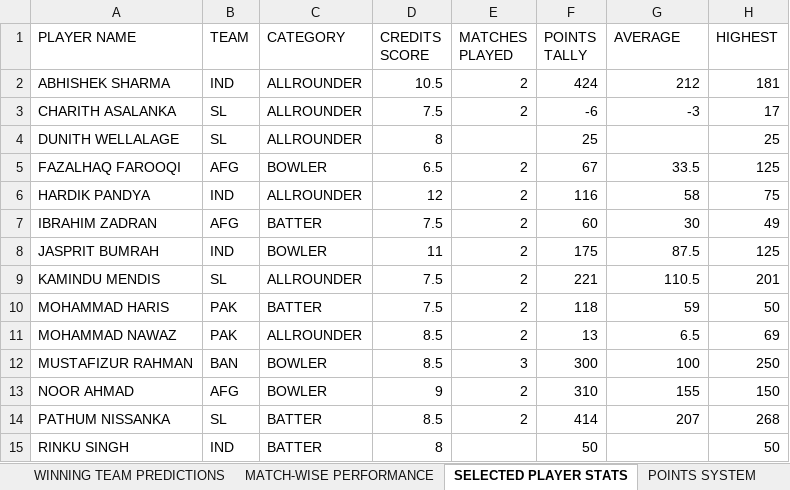
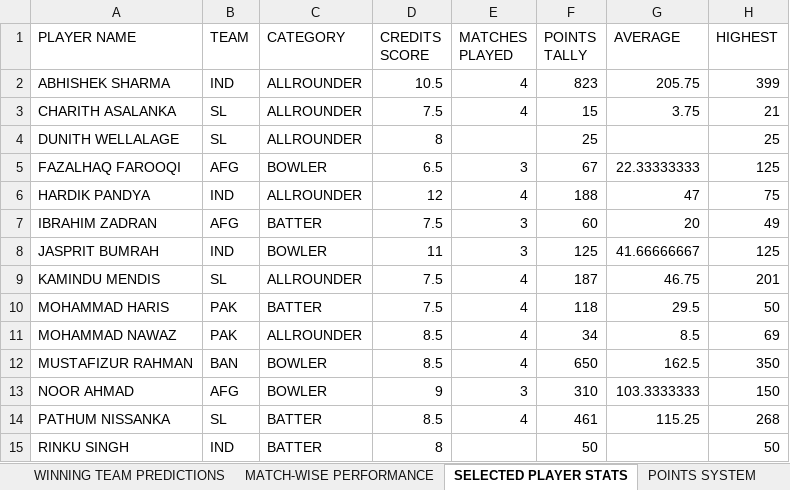
Before and after one commit to Suriyag1614/asia-cup-2025-bfl, an Excel workbook: public/data.xlsx, sheet SELECTED PLAYER STATS, drawn as a sheet; only a part is shown; values as stored, in another font and other column widths than the file's, no borders; the diff covers the shown part only; the diff names each change by its address in the sheet, - before the commit and + after, or states it on an @@ line.

Commit message:
Update - Match No. 14

```diff
--- a/public/data.xlsx (sheet SELECTED PLAYER STATS)
+++ b/public/data.xlsx (sheet SELECTED PLAYER STATS)
-E2:E3 (MATCHES PLAYED): 2
+E2:E3 (MATCHES PLAYED): 4
-F2 (POINTS TALLY): 424
+F2 (POINTS TALLY): 823
-G2 (AVERAGE): 212
+G2 (AVERAGE): 205.75
-H2 (HIGHEST): 181
+H2 (HIGHEST): 399
-F3 (POINTS TALLY): -6
+F3 (POINTS TALLY): 15
-G3 (AVERAGE): -3
+G3 (AVERAGE): 3.75
-H3 (HIGHEST): 17
+H3 (HIGHEST): 21
-E5 (MATCHES PLAYED): 2
+E5 (MATCHES PLAYED): 3
-G5 (AVERAGE): 33.5
+G5 (AVERAGE): 22.33333333
-E6 (MATCHES PLAYED): 2
+E6 (MATCHES PLAYED): 4
-F6 (POINTS TALLY): 116
+F6 (POINTS TALLY): 188
-G6 (AVERAGE): 58
+G6 (AVERAGE): 47
-E7:E8 (MATCHES PLAYED): 2
+E7:E8 (MATCHES PLAYED): 3
-G7 (AVERAGE): 30
+G7 (AVERAGE): 20
-F8 (POINTS TALLY): 175
+F8 (POINTS TALLY): 125
-G8 (AVERAGE): 87.5
+G8 (AVERAGE): 41.66666667
-E9:E11 (MATCHES PLAYED): 2
+E9:E11 (MATCHES PLAYED): 4
-F9 (POINTS TALLY): 221
+F9 (POINTS TALLY): 187
-G9 (AVERAGE): 110.5
+G9 (AVERAGE): 46.75
-G10 (AVERAGE): 59
+G10 (AVERAGE): 29.5
-F11 (POINTS TALLY): 13
+F11 (POINTS TALLY): 34
-G11 (AVERAGE): 6.5
+G11 (AVERAGE): 8.5
-E12 (MATCHES PLAYED): 3
+E12 (MATCHES PLAYED): 4
-F12 (POINTS TALLY): 300
+F12 (POINTS TALLY): 650
-G12 (AVERAGE): 100
+G12 (AVERAGE): 162.5
-H12 (HIGHEST): 250
+H12 (HIGHEST): 350
-E13 (MATCHES PLAYED): 2
+E13 (MATCHES PLAYED): 3
-G13 (AVERAGE): 155
+G13 (AVERAGE): 103.3333333
-E14 (MATCHES PLAYED): 2
+E14 (MATCHES PLAYED): 4
-F14 (POINTS TALLY): 414
+F14 (POINTS TALLY): 461
-G14 (AVERAGE): 207
+G14 (AVERAGE): 115.25
```
Also changed, not shown: 25 edited cells elsewhere in this sheet, sheet DESCRIPTIVE PLAYER POINTS, sheet LEADERBOARD, sheet NEWS, sheet WINNING TEAM PREDICTIONS, sheet MATCH-WISE PERFORMANCE, sheet TARGET PREDICTIONS, 1 other file.
